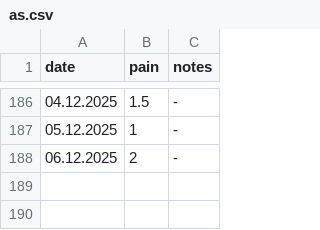
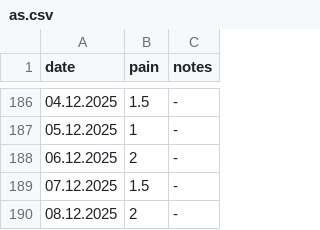
Before and after one commit to gungorMetehan/my_df, a CSV file: dfs/as.csv, drawn as a sheet; only a part is shown, gaps mark what is left out; the diff names each change by its address in the sheet, - before the commit and + after, or states it on an @@ line.

Commit message:
Update as.csv

```diff
--- a/dfs/as.csv
+++ b/dfs/as.csv
+row 189: 07.12.2025 | 1.5 | -
+row 190: 08.12.2025 | 2 | -
```
